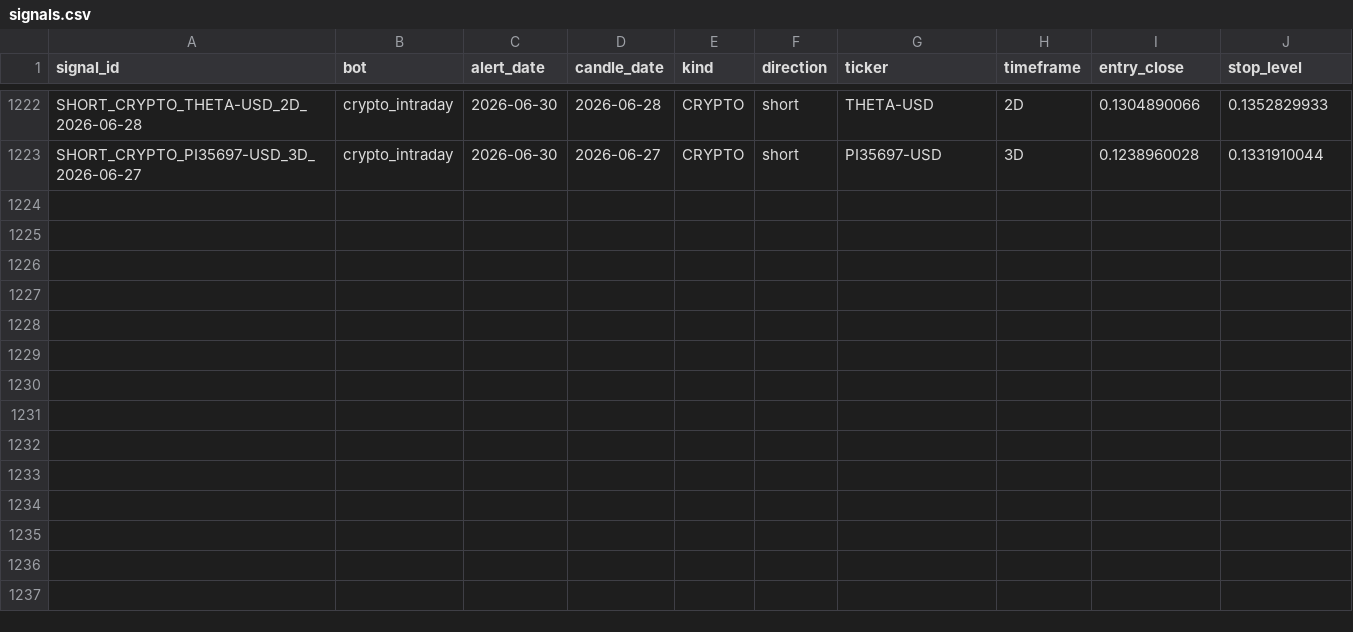
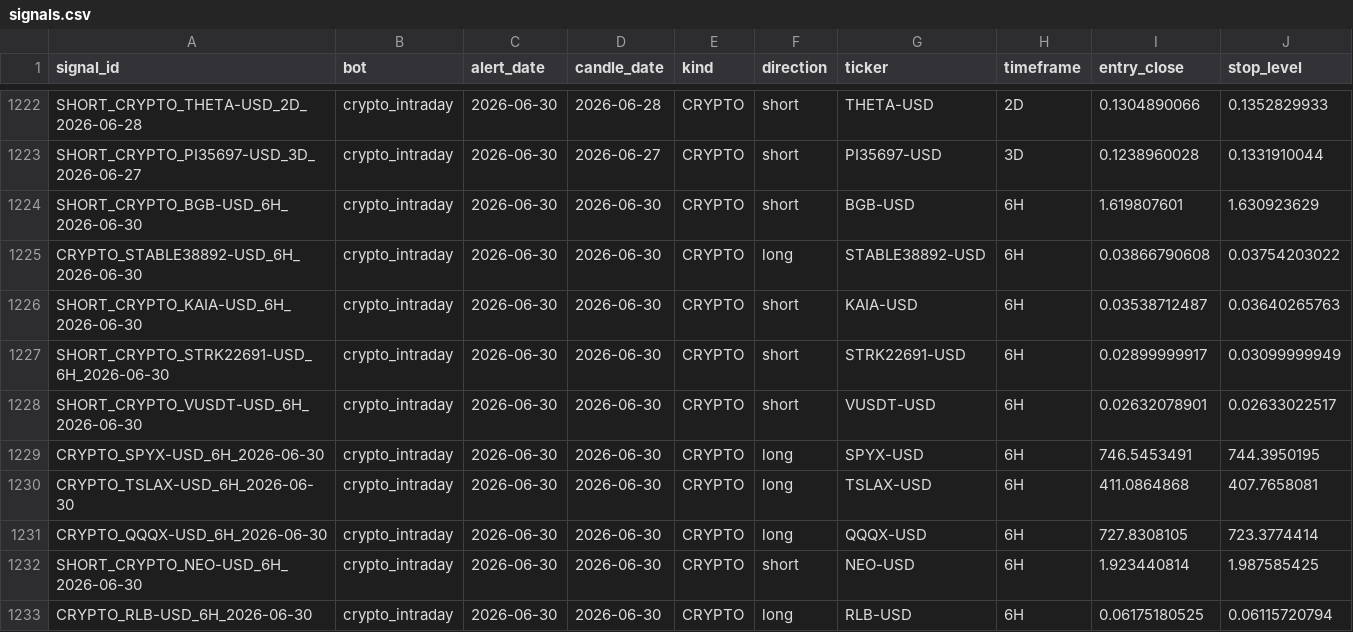
Before and after one commit to am140512623/candle-scanner, a CSV file: signals.csv, drawn as a sheet; only a part is shown, gaps mark what is left out.

```diff
--- a/signals.csv
+++ b/signals.csv
@@ -1223 +1223,11 @@ SHORT_CRYPTO_THETA-USD_2D_2026-06-28,crypto_intraday,2026-06-30,2026-06-28,CRYPT
 SHORT_CRYPTO_PI35697-USD_3D_2026-06-27,crypto_intraday,2026-06-30,2026-06-27,CRYPTO,short,PI35697-USD,3D,0.1238960028,0.1331910044
+SHORT_CRYPTO_BGB-USD_6H_2026-06-30,crypto_intraday,2026-06-30,2026-06-30,CRYPTO,short,BGB-USD,6H,1.619807601,1.630923629
+CRYPTO_STABLE38892-USD_6H_2026-06-30,crypto_intraday,2026-06-30,2026-06-30,CRYPTO,long,STABLE38892-USD,6H,0.03866790608,0.03754203022
+SHORT_CRYPTO_KAIA-USD_6H_2026-06-30,crypto_intraday,2026-06-30,2026-06-30,CRYPTO,short,KAIA-USD,6H,0.03538712487,0.03640265763
+SHORT_CRYPTO_STRK22691-USD_6H_2026-06-30,crypto_intraday,2026-06-30,2026-06-30,CRYPTO,short,STRK22691-USD,6H,0.02899999917,0.03099999949
+SHORT_CRYPTO_VUSDT-USD_6H_2026-06-30,crypto_intraday,2026-06-30,2026-06-30,CRYPTO,short,VUSDT-USD,6H,0.02632078901,0.02633022517
+CRYPTO_SPYX-USD_6H_2026-06-30,crypto_intraday,2026-06-30,2026-06-30,CRYPTO,long,SPYX-USD,6H,746.5453491,744.3950195
+CRYPTO_TSLAX-USD_6H_2026-06-30,crypto_intraday,2026-06-30,2026-06-30,CRYPTO,long,TSLAX-USD,6H,411.0864868,407.7658081
+CRYPTO_QQQX-USD_6H_2026-06-30,crypto_intraday,2026-06-30,2026-06-30,CRYPTO,long,QQQX-USD,6H,727.8308105,723.3774414
+SHORT_CRYPTO_NEO-USD_6H_2026-06-30,crypto_intraday,2026-06-30,2026-06-30,CRYPTO,short,NEO-USD,6H,1.923440814,1.987585425
+CRYPTO_RLB-USD_6H_2026-06-30,crypto_intraday,2026-06-30,2026-06-30,CRYPTO,long,RLB-USD,6H,0.06175180525,0.06115720794
```
